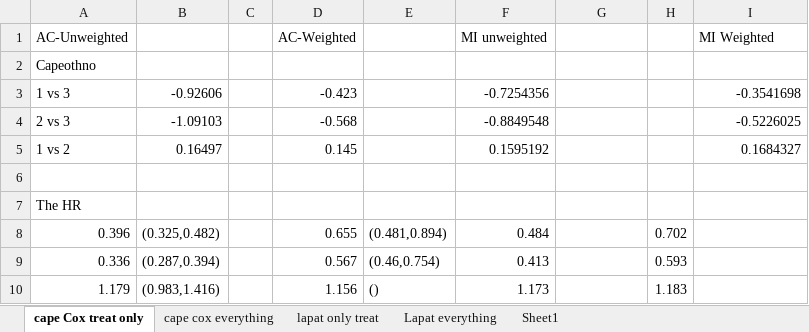
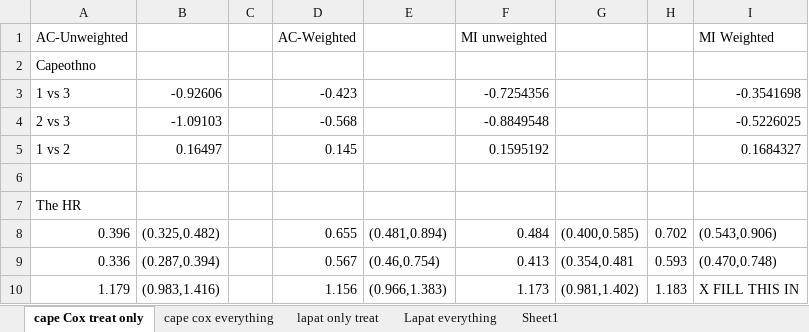
Before and after one commit to nkbxwb/Thesis_Presentation, an Excel workbook: excel table code.xlsx, sheet cape Cox treat only, drawn as a sheet; values as stored, in another font and other column widths than the file's, no borders; the diff names each change by its address in the sheet, - before the commit and + after, or states it on an @@ line.

Commit message:
Fixed one of the cape tables

```diff
--- a/excel table code.xlsx (sheet cape Cox treat only)
+++ b/excel table code.xlsx (sheet cape Cox treat only)
-G8: (empty)
+G8: (0.400,0.585)
-I8: (empty)
+I8: (0.543,0.906)
-G9: (empty)
+G9: (0.354,0.481
-I9: (empty)
+I9: (0.470,0.748)
-E10: ()
+E10: (0.966,1.383)
-G10: (empty)
+G10: (0.981,1.402)
-I10: (empty)
+I10: X FILL THIS IN
```
Also changed, not shown: 2 other files.
